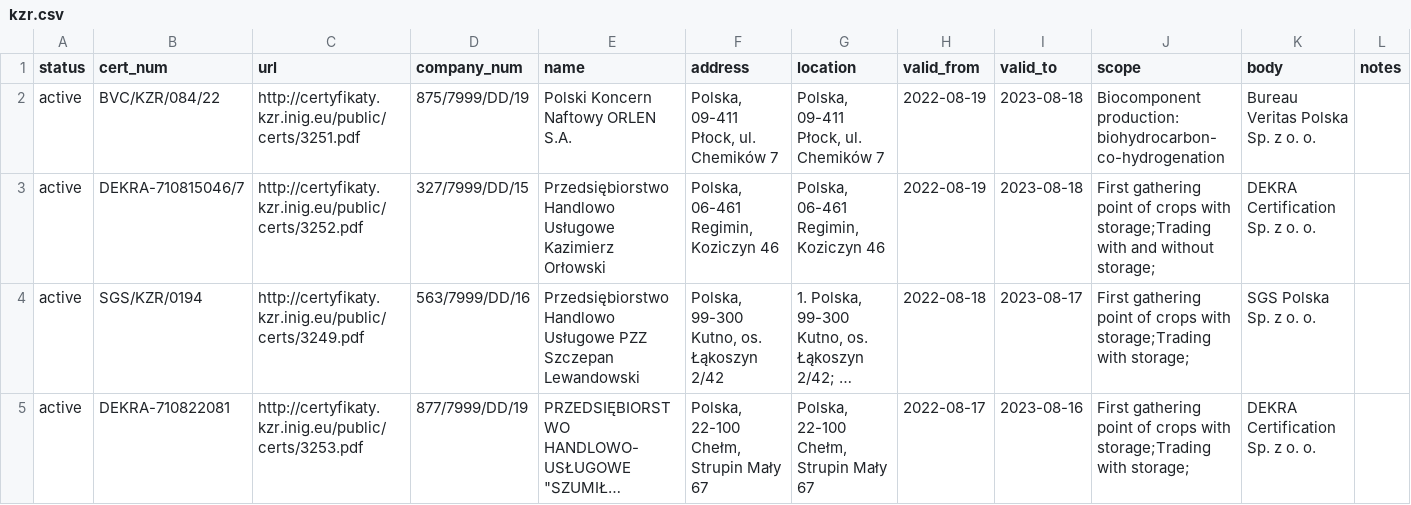
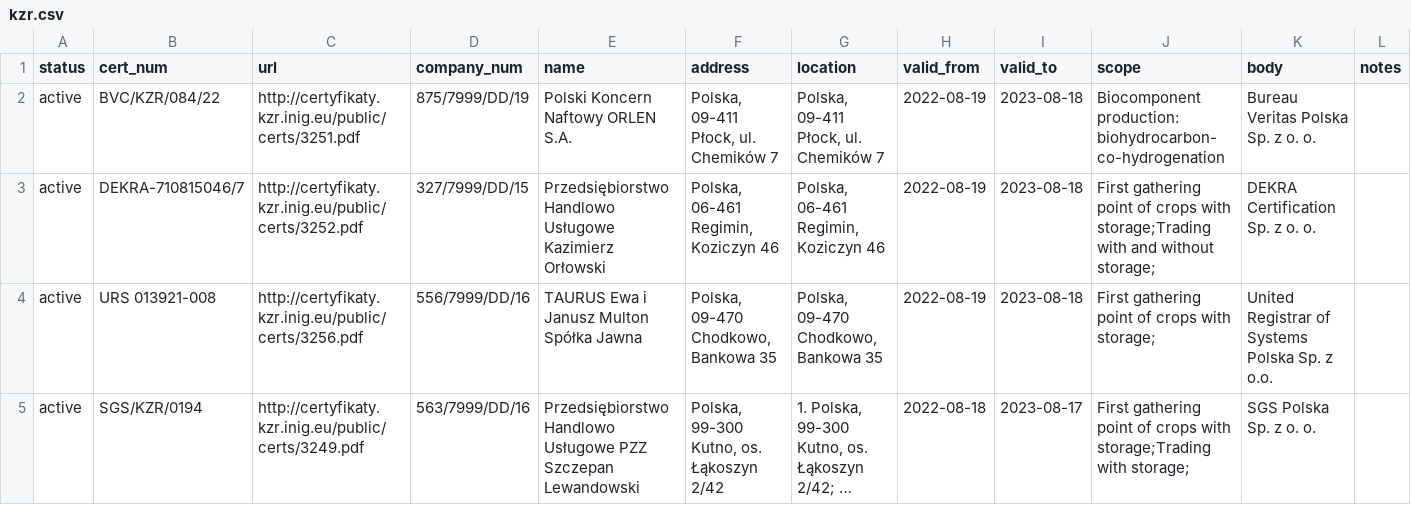
Before and after one commit to jandolezal/certificates, a CSV file: data/kzr.csv, drawn as a sheet; only a part is shown; the shorter side is filled out with more unchanged rows; long unchanged cells end in …; the diff covers the shown part only; the diff names each change by its address in the sheet, - before the commit and + after, or states it on an @@ line.

```diff
--- a/data/kzr.csv
+++ b/data/kzr.csv
+row 4: active | URS 013921-008 | http://certyfikaty.kzr.inig.eu/public/certs/3256.pdf | 556/7999/DD/16 | TAURUS Ewa i Janusz Multon Spółka Jawna | Polska, 09-470 Chodkowo, Bankowa 35 | Polska, 09-470 Chodkowo, Bankowa 35 | 2022-08-19 | 2023-08-18 | First gathering point of crops with storage; | United Registrar of Systems Polska Sp. z o.o.
```
Also changed, not shown: 2 added rows and 4 edited cells elsewhere in this file.
